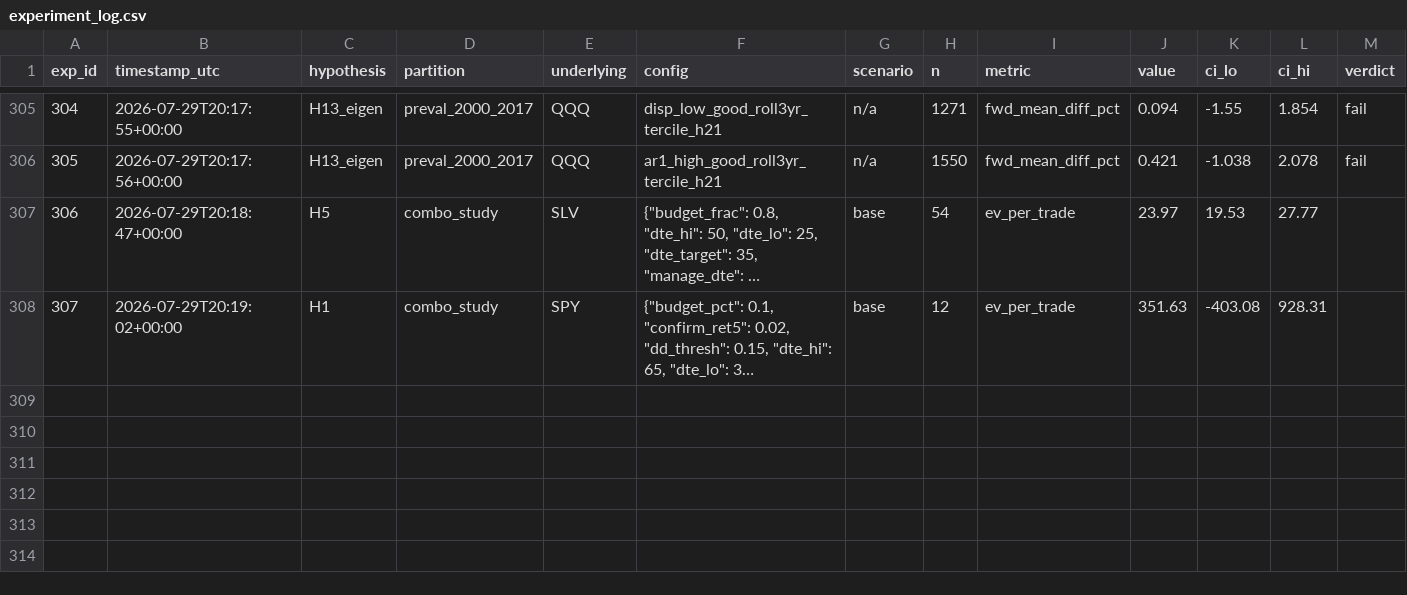
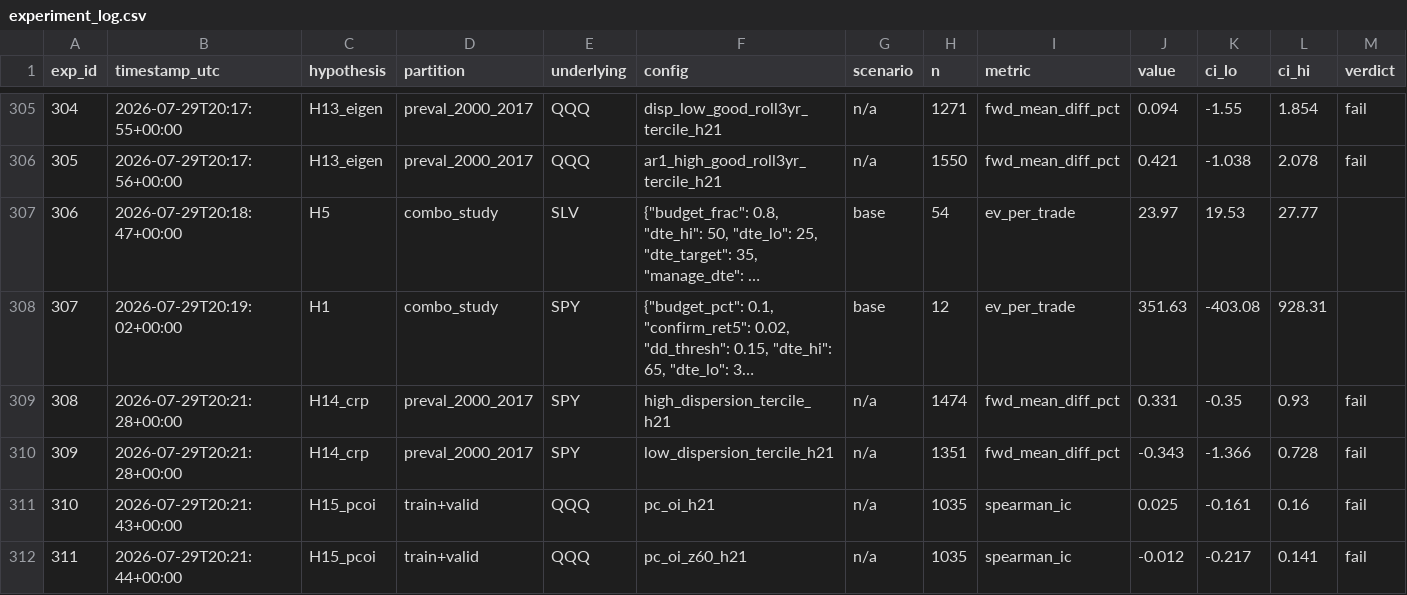
Before and after one commit to manitm204/covered-call-research, a CSV file: experiment_log.csv, drawn as a sheet; only a part is shown, gaps mark what is left out; long unchanged cells end in …; rows hold the shown columns only; the diff names each change by its address in the sheet, - before the commit and + after, or states it on an @@ line.

```diff
--- a/experiment_log.csv
+++ b/experiment_log.csv
+row 309: 308 | 2026-07-29T20:21:28+00:00 | H14_crp | preval_2000_2017 | SPY | high_dispersion_tercile_h21 | n/a | 1474 | fwd_mean_diff_pct | 0.331 | -0.35 | 0.93 | fail
+row 310: 309 | 2026-07-29T20:21:28+00:00 | H14_crp | preval_2000_2017 | SPY | low_dispersion_tercile_h21 | n/a | 1351 | fwd_mean_diff_pct | -0.343 | -1.366 | 0.728 | fail
+row 311: 310 | 2026-07-29T20:21:43+00:00 | H15_pcoi | train+valid | QQQ | pc_oi_h21 | n/a | 1035 | spearman_ic | 0.025 | -0.161 | 0.16 | fail
+row 312: 311 | 2026-07-29T20:21:44+00:00 | H15_pcoi | train+valid | QQQ | pc_oi_z60_h21 | n/a | 1035 | spearman_ic | -0.012 | -0.217 | 0.141 | fail
```
Also changed, not shown: 1 other file.
